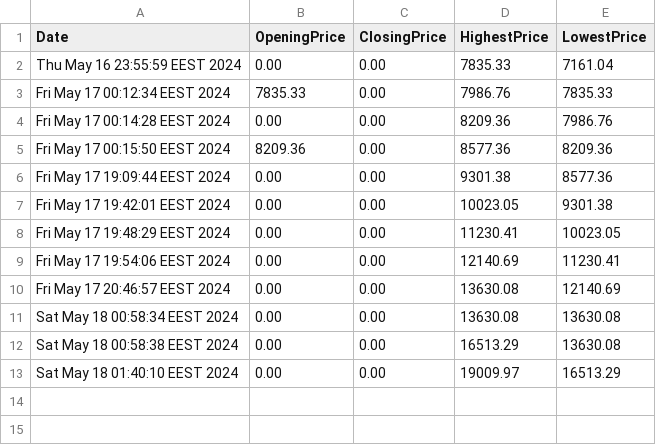
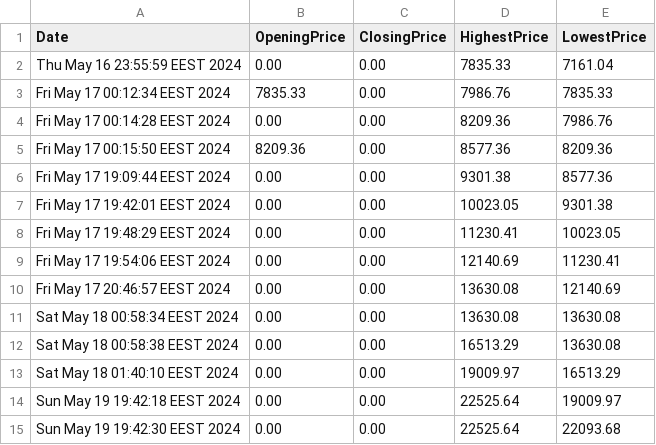
Before and after one commit to AhmedMokhtar03/sbme27-s24-task2-stockexchangemanager-lannisters, a CSV file: APP.csv, drawn as a sheet.

```diff
--- a/APP.csv
+++ b/APP.csv
@@ -13 +13,3 @@ Sat May 18 00:58:38 EEST 2024,0.00,0.00,16513.29,13630.08
 Sat May 18 01:40:10 EEST 2024,0.00,0.00,19009.97,16513.29
+Sun May 19 19:42:18 EEST 2024,0.00,0.00,22525.64,19009.97
+Sun May 19 19:42:30 EEST 2024,0.00,0.00,22525.64,22093.68
```
Also changed, not shown: Stockexcahnge/src/frontendmalak/users.csv, out/production/sbme27-s24-task2-stockexchangemanager-lannisters/frontendmalak/users.csv, 8 other files.
